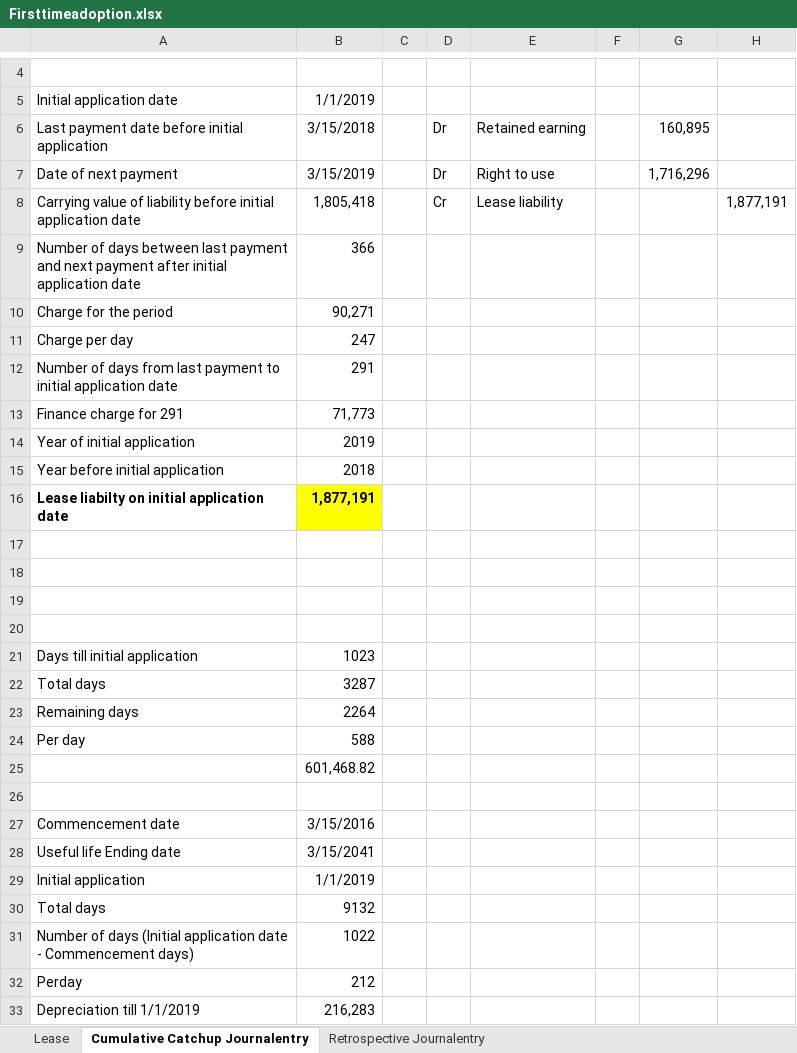
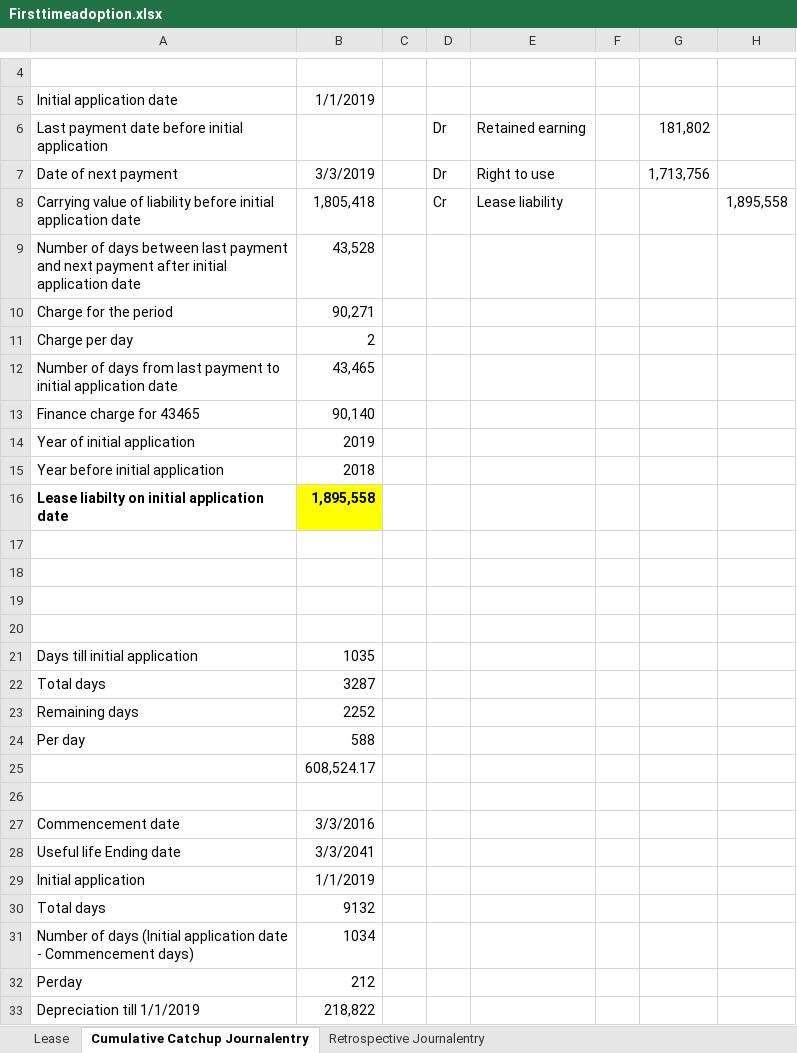
Before and after one commit to junaidp/boardofdirectorsServer, an Excel workbook: src/main/resources/static/Firsttimeadoption.xlsx, sheet Cumulative Catchup Journalentry, drawn as a sheet; only a part is shown, gaps mark what is left out; values as stored, in another font and other column widths than the file's, no borders; charts and pictures not drawn; removed rows and columns are numbered as before the commit, all else as after; the diff covers the shown part only; the diff names each change by its address in the sheet, - before the commit and + after, or states it on an @@ line.

```diff
--- a/src/main/resources/static/Firsttimeadoption.xlsx (sheet Cumulative Catchup Journalentry)
+++ b/src/main/resources/static/Firsttimeadoption.xlsx (sheet Cumulative Catchup Journalentry)
-B6: 3/15/2018
+B6: (empty)
-G6: 160,895
+G6: 181,802
-B7: 3/15/2019
+B7: 3/3/2019
-G7: 1,716,296
+G7: 1,713,756
-H8: 1,877,191
+H8: 1,895,558
-B9: 366
+B9: 43,528
-B11: 247
+B11: 2
-B12: 291
+B12: 43,465
-row 13: Finance charge for 291 | 71,773
+row 13: Finance charge for 43465 | 90,140
-B16: 1,877,191
+B16: 1,895,558
-B21: 1023
+B21: 1035
-B23: 2264
+B23: 2252
-B25: 601,468.82
+B25: 608,524.17
-B27: 3/15/2016
+B27: 3/3/2016
-B28: 3/15/2041
+B28: 3/3/2041
-B31: 1022
+B31: 1034
-B33: 216,283
+B33: 218,822
```
Also changed, not shown: 2 edited cells elsewhere in this sheet, sheet Lease, sheet Retrospective Journalentry, charts or pictures.
